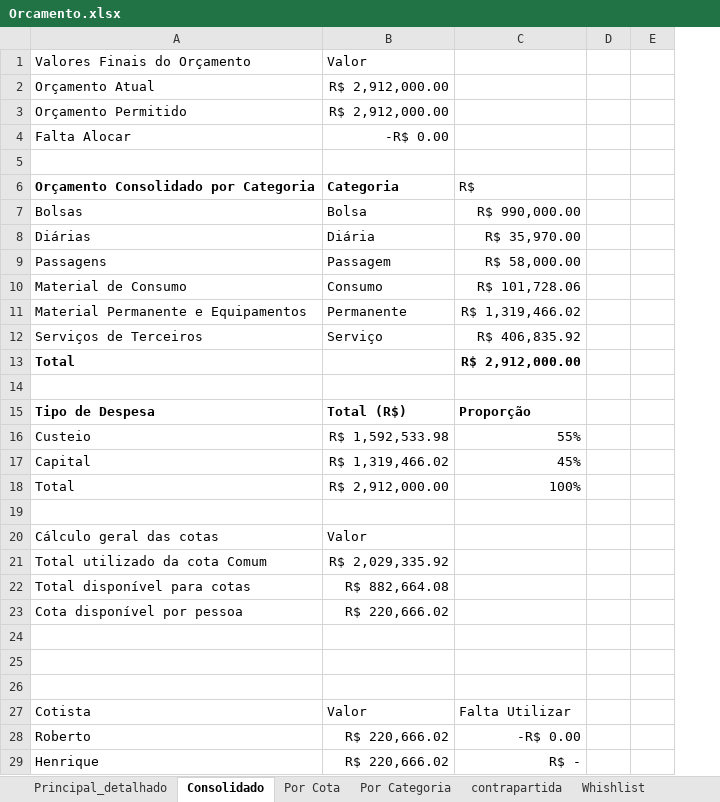
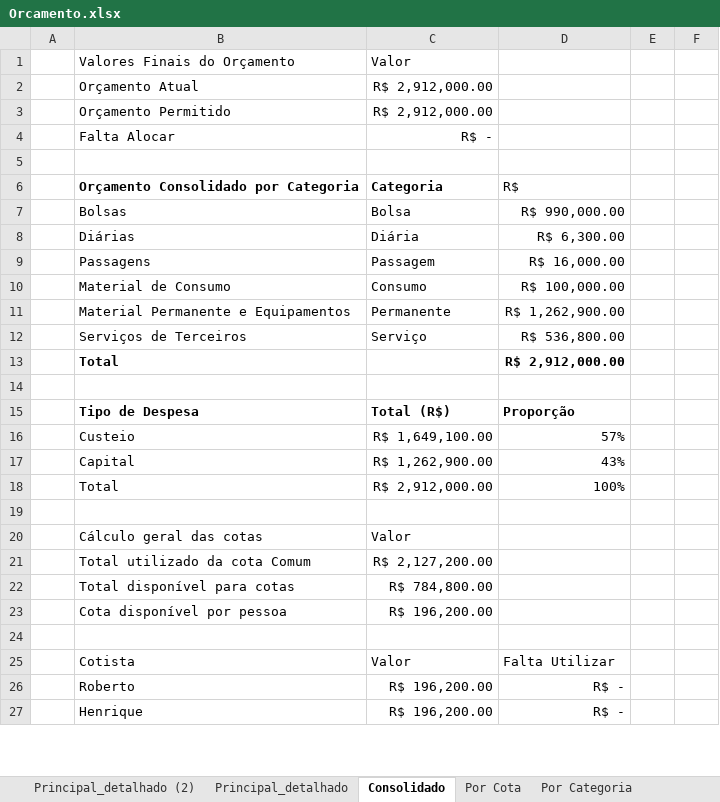
Before and after one commit to henriquemenegaz/centro-reabilitacao-cronograma-interativo, an Excel workbook: Orcamento.xlsx, sheet Consolidado, drawn as a sheet; only a part is shown; values as stored, in another font and other column widths than the file's, no borders; table styles not drawn; removed rows and columns are numbered as before the commit, all else as after; the diff covers the shown part only; the diff names each change by its address in the sheet, - before the commit and + after, or states it on an @@ line.

```diff
--- a/Orcamento.xlsx (sheet Consolidado)
+++ b/Orcamento.xlsx (sheet Consolidado)
+sheet tab: Principal_detalhado (2)
+column A, empty
-C4: -R$ 0.00
+C4: R$ -
-D8: R$ 35,970.00
+D8: R$ 6,300.00
-D9: R$ 58,000.00
+D9: R$ 16,000.00
-D10: R$ 101,728.06
+D10: R$ 100,000.00
-D11: R$ 1,319,466.02
+D11: R$ 1,262,900.00
-D12: R$ 406,835.92
+D12: R$ 536,800.00
-C16: R$ 1,592,533.98
+C16: R$ 1,649,100.00
-D16: 55%
+D16: 57%
-C17: R$ 1,319,466.02
+C17: R$ 1,262,900.00
-D17: 45%
+D17: 43%
-C21: R$ 2,029,335.92
+C21: R$ 2,127,200.00
-C22: R$ 882,664.08
+C22: R$ 784,800.00
-C23: R$ 220,666.02
+C23: R$ 196,200.00
-row 24: (empty)
-row 25: (empty)
-C26:C27: R$ 220,666.02
+C26:C27: R$ 196,200.00
-D26: -R$ 0.00
+D26: R$ -
```
Also changed, not shown: 6 edited cells elsewhere in this sheet, sheet Principal_detalhado, sheet Por Cota, sheet Por Categoria, formulas that keep their value, hidden cells, 11 other files.
